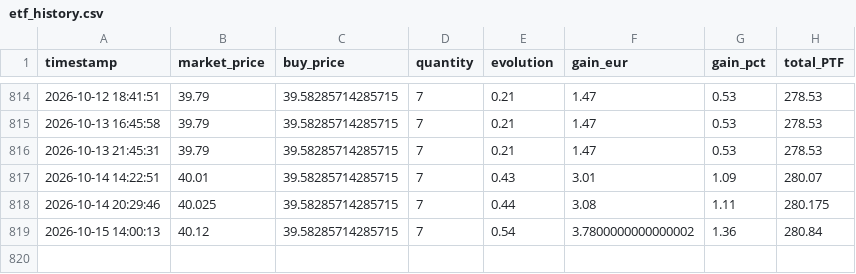
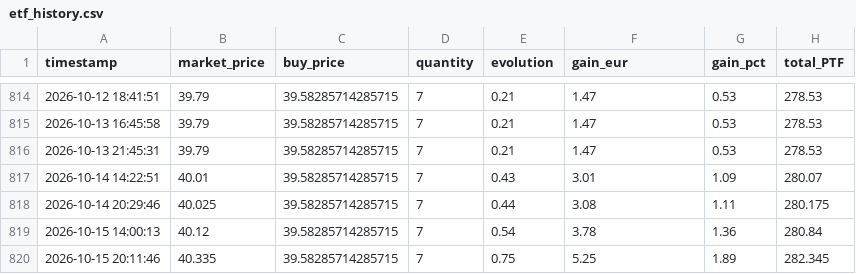
Before and after one commit to thomchapuis/portfolio-tracker, a CSV file: etf_history.csv, drawn as a sheet; only a part is shown, gaps mark what is left out.

```diff
--- a/etf_history.csv
+++ b/etf_history.csv
@@ -818,2 +818,3 @@ timestamp,market_price,buy_price,quantity,evolution,gain_eur,gain_pct,total_PTF
 2026-10-14 20:29:46,40.025,39.58285714285715,7,0.44,3.08,1.11,280.175
-2026-10-15 14:00:13,40.12,39.58285714285715,7,0.54,3.7800000000000002,1.36,280.84
+2026-10-15 14:00:13,40.12,39.58285714285715,7,0.54,3.78,1.36,280.84
+2026-10-15 20:11:46,40.335,39.58285714285715,7,0.75,5.25,1.89,282.345
```
Also changed, not shown: 1 other file.
